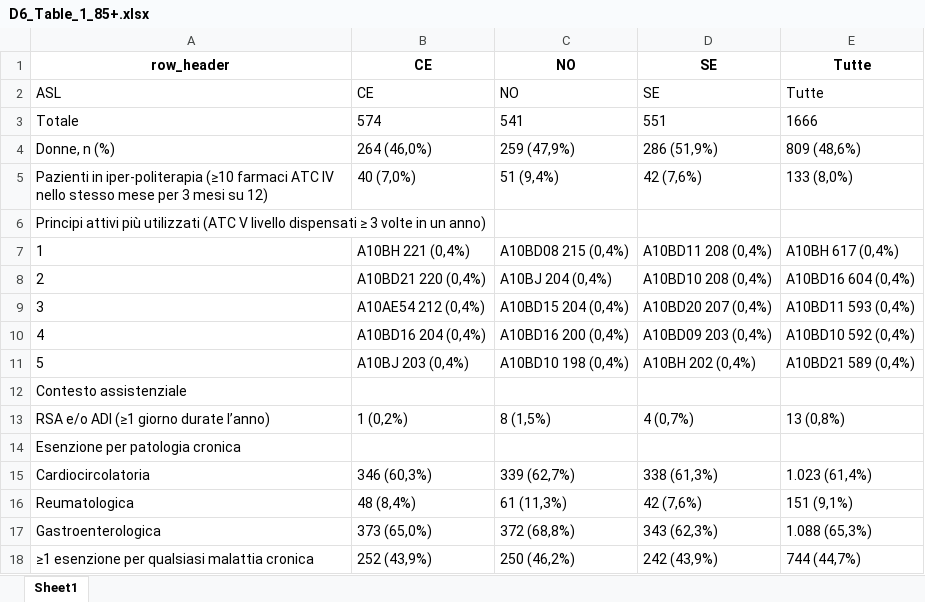
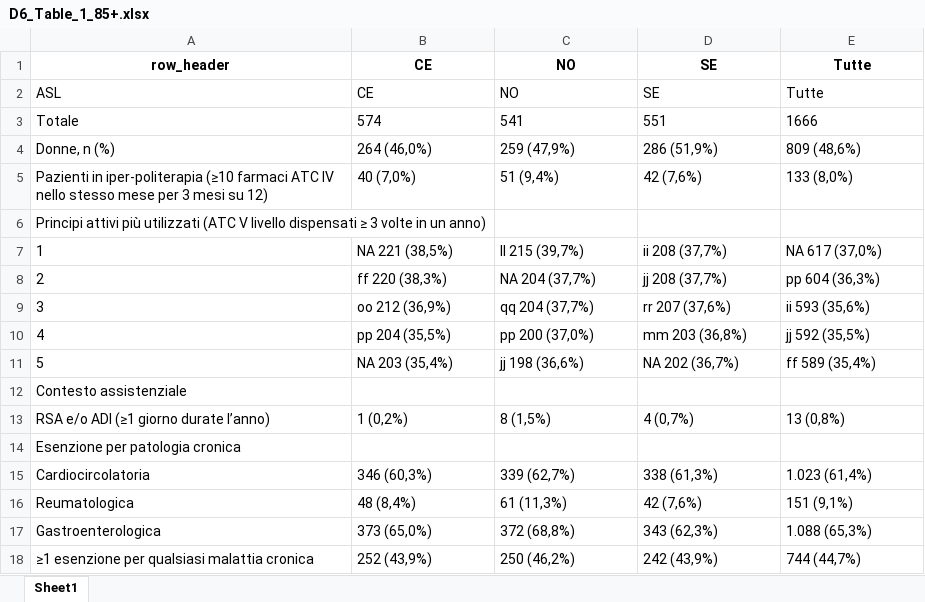
Before and after one commit to CentroRegionaleFVToscana/politerapia, an Excel workbook: i_test/test_D6_Tabella_1_fasciaeta_2025/g_output/D6_Table_1_85+.xlsx, sheet Sheet1, drawn as a sheet; values as stored, in another font and other column widths than the file's, no borders; the diff names each change by its address in the sheet, - before the commit and + after, or states it on an @@ line.

```diff
--- a/i_test/test_D6_Tabella_1_fasciaeta_2025/g_output/D6_Table_1_85+.xlsx (sheet Sheet1)
+++ b/i_test/test_D6_Tabella_1_fasciaeta_2025/g_output/D6_Table_1_85+.xlsx (sheet Sheet1)
-B7: A10BH 221 (0,4%)
+B7: NA 221 (38,5%)
-C7: A10BD08 215 (0,4%)
+C7: ll 215 (39,7%)
-D7: A10BD11 208 (0,4%)
+D7: ii 208 (37,7%)
-E7: A10BH 617 (0,4%)
+E7: NA 617 (37,0%)
-B8: A10BD21 220 (0,4%)
+B8: ff 220 (38,3%)
-C8: A10BJ 204 (0,4%)
+C8: NA 204 (37,7%)
-D8: A10BD10 208 (0,4%)
+D8: jj 208 (37,7%)
-E8: A10BD16 604 (0,4%)
+E8: pp 604 (36,3%)
-B9: A10AE54 212 (0,4%)
+B9: oo 212 (36,9%)
-C9: A10BD15 204 (0,4%)
+C9: qq 204 (37,7%)
-D9: A10BD20 207 (0,4%)
+D9: rr 207 (37,6%)
-E9: A10BD11 593 (0,4%)
+E9: ii 593 (35,6%)
-B10: A10BD16 204 (0,4%)
+B10: pp 204 (35,5%)
-C10: A10BD16 200 (0,4%)
+C10: pp 200 (37,0%)
-D10: A10BD09 203 (0,4%)
+D10: mm 203 (36,8%)
-E10: A10BD10 592 (0,4%)
+E10: jj 592 (35,5%)
-B11: A10BJ 203 (0,4%)
+B11: NA 203 (35,4%)
-C11: A10BD10 198 (0,4%)
+C11: jj 198 (36,6%)
-D11: A10BH 202 (0,4%)
+D11: NA 202 (36,7%)
-E11: A10BD21 589 (0,4%)
+E11: ff 589 (35,4%)
```
Also changed, not shown: i_test/test_D6_Tabella_1_fasciaeta_2025/g_output/D6_Table_1_40-64.xlsx, i_test/test_D6_Tabella_1_fasciaeta_2025/g_output/D6_Table_1_65-84.xlsx, 21 other files.
